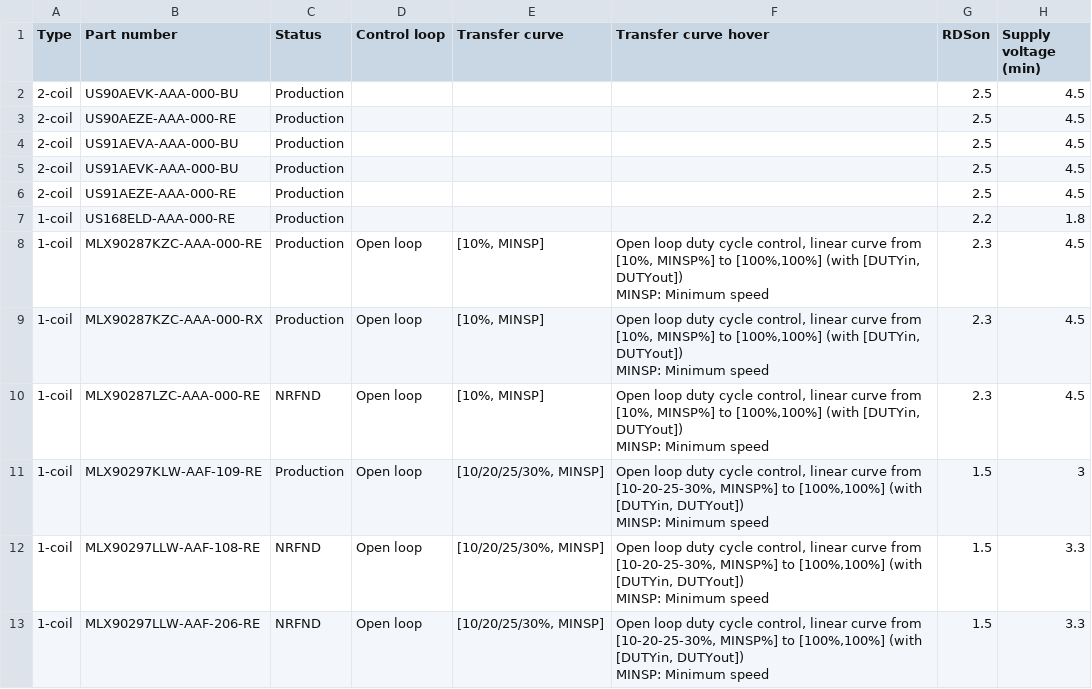
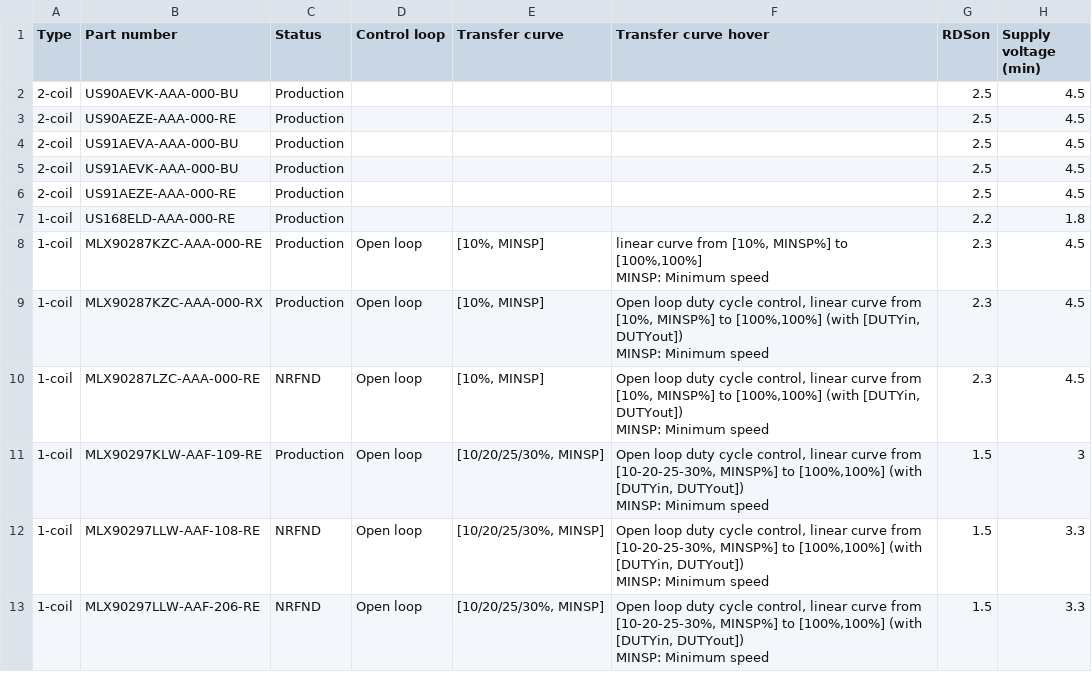
Before and after one commit to MelexisBC/Wizard--Fan-Pump-Driver-ICs-Data, a CSV file: Fan-Pump-Driver-ICs-Wizard-Data.csv, drawn as a sheet; only a part is shown; ↵ is a line break in a cell; the diff names each change by its address in the sheet, - before the commit and + after, or states it on an @@ line.

Commit message:
Wizard - Fan and pump driver ICs - Google sheet updated

```diff
--- a/Fan-Pump-Driver-ICs-Wizard-Data.csv
+++ b/Fan-Pump-Driver-ICs-Wizard-Data.csv
-F8 (Transfer curve hover): Open loop duty cycle control, linear curve from [10%, MINSP%] to [100%,100%] (with [DUTYin, DUTYout]) ↵ MINSP: Minimum…
+F8 (Transfer curve hover): linear curve from [10%, MINSP%] to [100%,100%] ↵ MINSP: Minimum…
```
